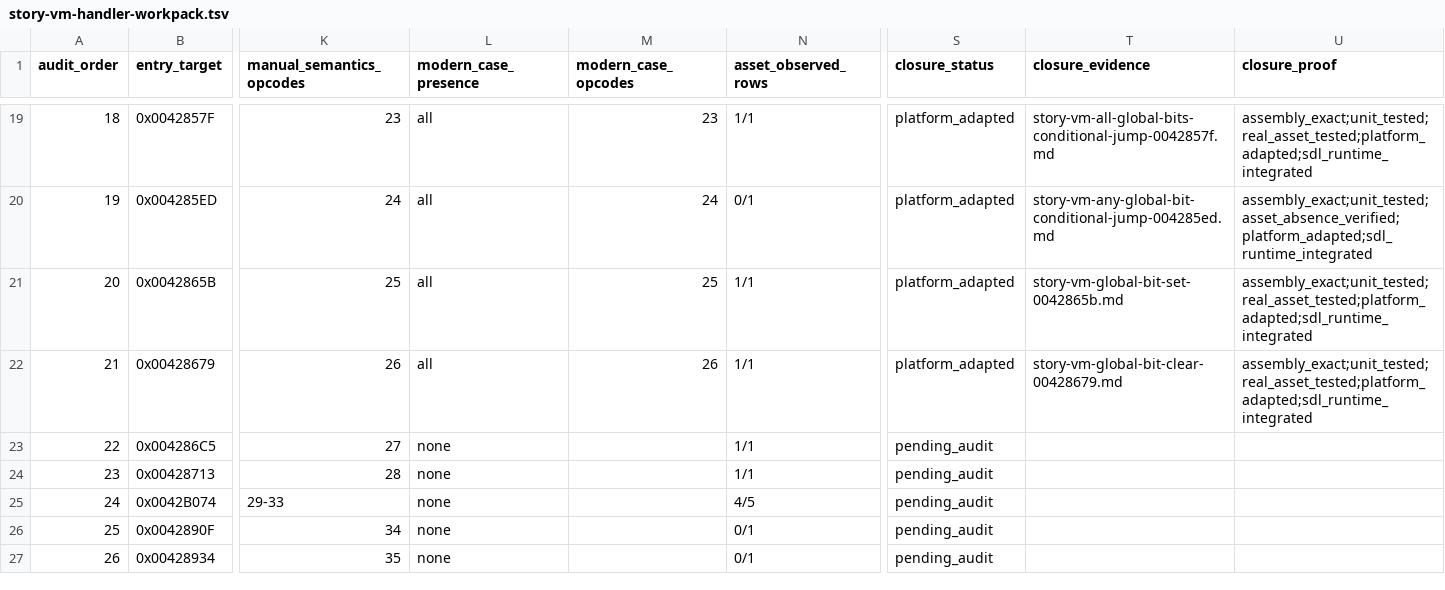
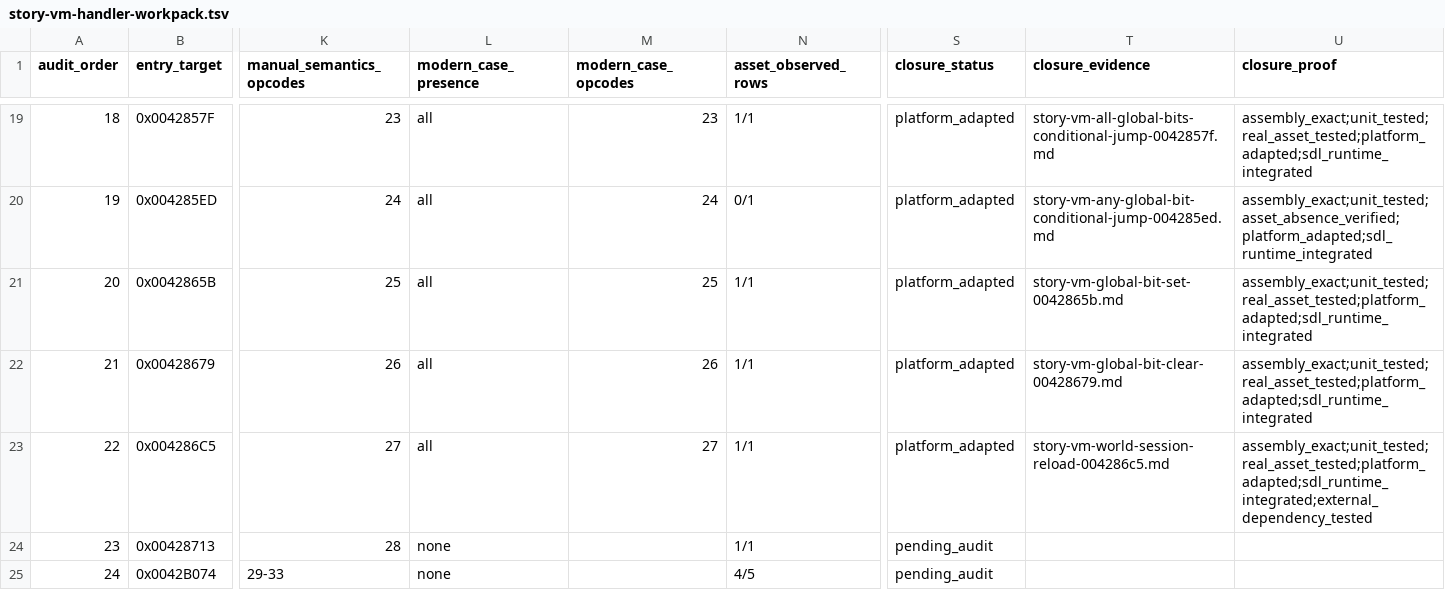
Before and after one commit to Ouroboros/OpenSWD3, a TSV file: analysis/04-reverse-engineering/inventory/story-vm-handler-workpack.tsv, drawn as a sheet; only a part is shown, gaps mark what is left out; the shorter side is filled out with more unchanged rows; the diff names each change by its address in the sheet, - before the commit and + after, or states it on an @@ line.

```diff
--- a/analysis/04-reverse-engineering/inventory/story-vm-handler-workpack.tsv
+++ b/analysis/04-reverse-engineering/inventory/story-vm-handler-workpack.tsv
-L23 (modern_case_presence): none
+L23 (modern_case_presence): all
-M23 (modern_case_opcodes): (empty)
+M23 (modern_case_opcodes): 27
-S23 (closure_status): pending_audit
+S23 (closure_status): platform_adapted
-T23 (closure_evidence): (empty)
+T23 (closure_evidence): story-vm-world-session-reload-004286c5.md
-U23 (closure_proof): (empty)
+U23 (closure_proof): assembly_exact;unit_tested;real_asset_tested;platform_adapted;sdl_runtime_integrated;external_dependency_tested
```
Also changed, not shown: analysis/04-reverse-engineering/inventory/story-vm-opcode-semantics-025-049.tsv, 9 other files.
